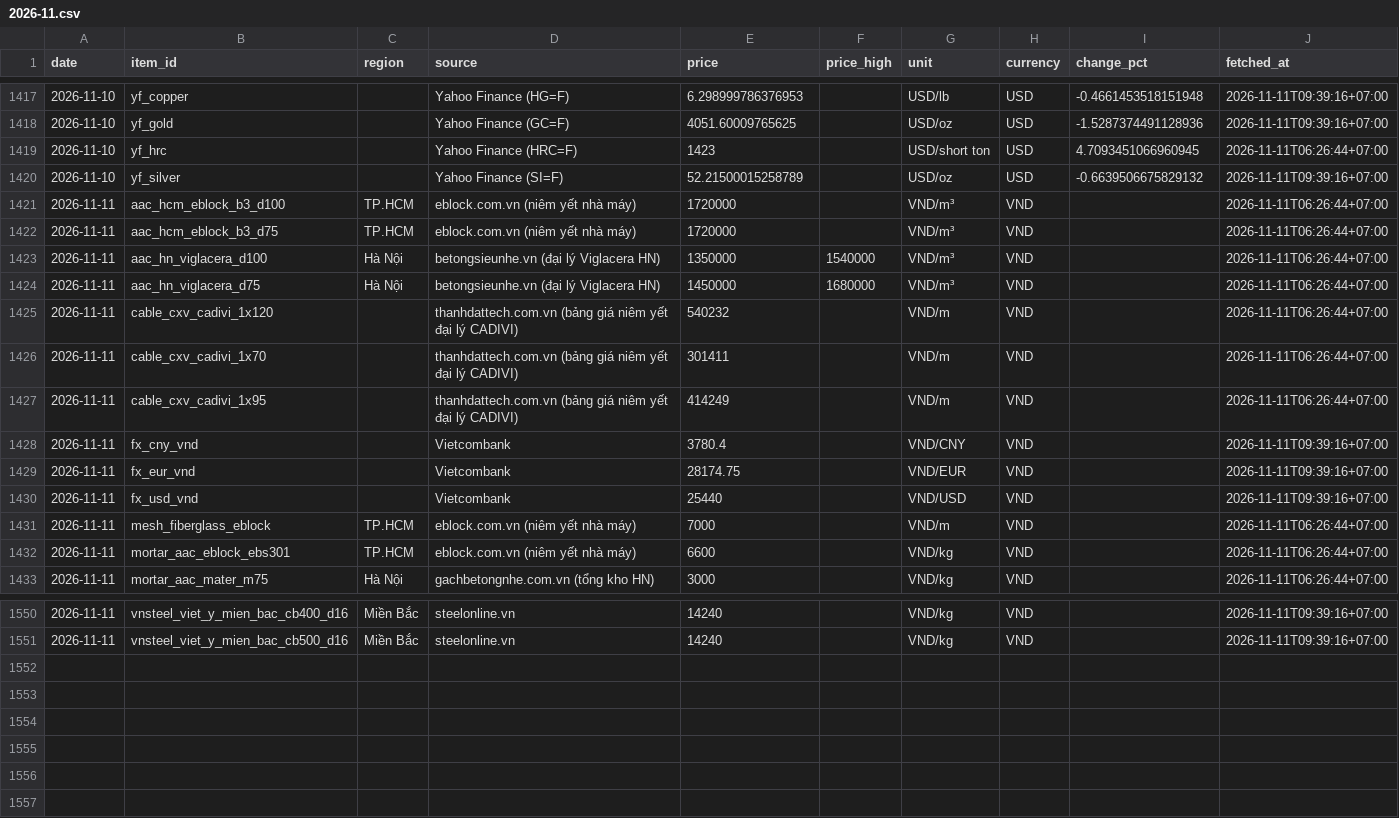
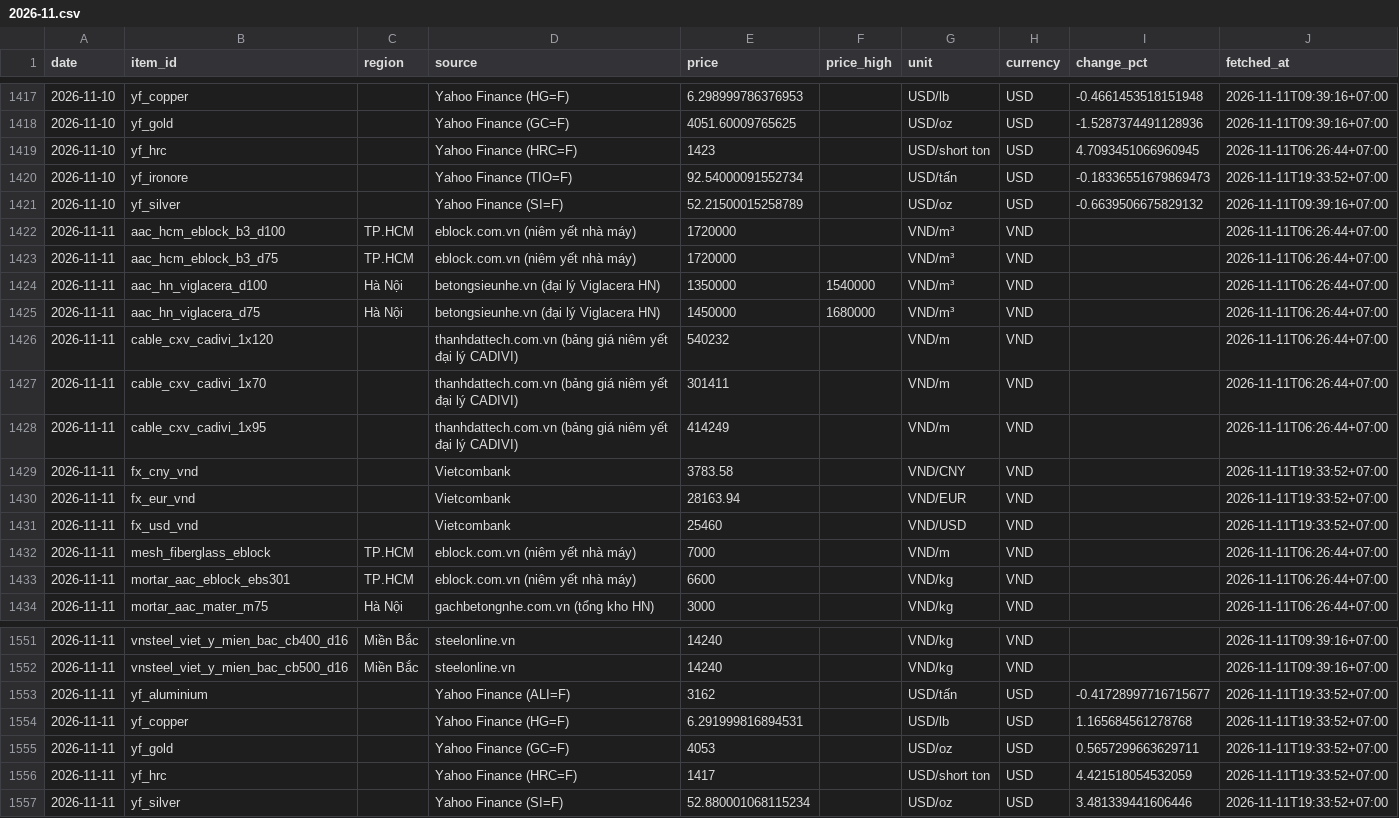
Before and after one commit to cscm-vn/cscm-vn.github.io, a CSV file: data/history/prices/2026-11.csv, drawn as a sheet; only a part is shown, gaps mark what is left out; the diff covers the shown part only.

Commit message:
prices 2026-11-11 19:38 [skip ci]

```diff
--- a/data/history/prices/2026-11.csv
+++ b/data/history/prices/2026-11.csv
@@ -1419,2 +1419,3 @@ date,item_id,region,source,price,price_high,unit,currency,change_pct,fetched_at
 2026-11-10,yf_hrc,,Yahoo Finance (HRC=F),1423,,USD/short ton,USD,4.7093451066960945,2026-11-11T06:26:44+07:00
+2026-11-10,yf_ironore,,Yahoo Finance (TIO=F),92.54000091552734,,USD/tấn,USD,-0.18336551679869473,2026-11-11T19:33:52+07:00
 2026-11-10,yf_silver,,Yahoo Finance (SI=F),52.21500015258789,,USD/oz,USD,-0.6639506675829132,2026-11-11T09:39:16+07:00
@@ -1427,5 +1428,5 @@ date,item_id,region,source,price,price_high,unit,currency,change_pct,fetched_at
 2026-11-11,cable_cxv_cadivi_1x95,,thanhdattech.com.vn (bảng giá niêm yết đại lý CADIVI),414249,,VND/m,VND,,2026-11-11T06:26:44+07:00
-2026-11-11,fx_cny_vnd,,Vietcombank,3780.4,,VND/CNY,VND,,2026-11-11T09:39:16+07:00
-2026-11-11,fx_eur_vnd,,Vietcombank,28174.75,,VND/EUR,VND,,2026-11-11T09:39:16+07:00
-2026-11-11,fx_usd_vnd,,Vietcombank,25440,,VND/USD,VND,,2026-11-11T09:39:16+07:00
+2026-11-11,fx_cny_vnd,,Vietcombank,3783.58,,VND/CNY,VND,,2026-11-11T19:33:52+07:00
+2026-11-11,fx_eur_vnd,,Vietcombank,28163.94,,VND/EUR,VND,,2026-11-11T19:33:52+07:00
+2026-11-11,fx_usd_vnd,,Vietcombank,25460,,VND/USD,VND,,2026-11-11T19:33:52+07:00
 2026-11-11,mesh_fiberglass_eblock,TP.HCM,eblock.com.vn (niêm yết nhà máy),7000,,VND/m,VND,,2026-11-11T06:26:44+07:00
@@ -1551 +1552,6 @@ date,item_id,region,source,price,price_high,unit,currency,change_pct,fetched_at
 2026-11-11,vnsteel_viet_y_mien_bac_cb500_d16,Miền Bắc,steelonline.vn,14240,,VND/kg,VND,,2026-11-11T09:39:16+07:00
+2026-11-11,yf_aluminium,,Yahoo Finance (ALI=F),3162,,USD/tấn,USD,-0.41728997716715677,2026-11-11T19:33:52+07:00
+2026-11-11,yf_copper,,Yahoo Finance (HG=F),6.291999816894531,,USD/lb,USD,1.165684561278768,2026-11-11T19:33:52+07:00
+2026-11-11,yf_gold,,Yahoo Finance (GC=F),4053,,USD/oz,USD,0.5657299663629711,2026-11-11T19:33:52+07:00
+2026-11-11,yf_hrc,,Yahoo Finance (HRC=F),1417,,USD/short ton,USD,4.421518054532059,2026-11-11T19:33:52+07:00
+2026-11-11,yf_silver,,Yahoo Finance (SI=F),52.880001068115234,,USD/oz,USD,3.481339441606446,2026-11-11T19:33:52+07:00
```
Also changed, not shown: 38 edited cells elsewhere in this file, data/history/runs/2026-11.csv, data/views/daily.csv, 5 other files.
